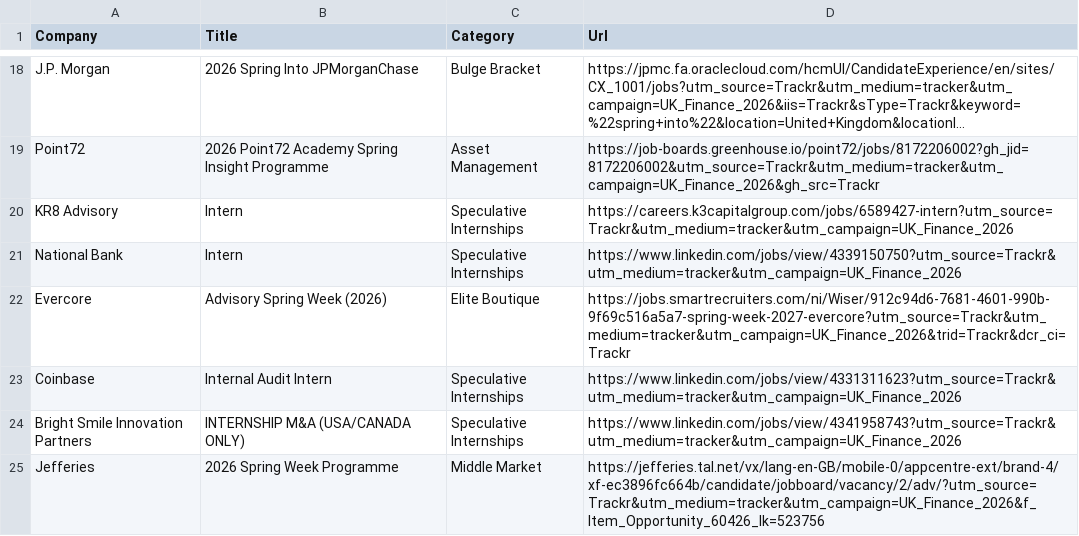
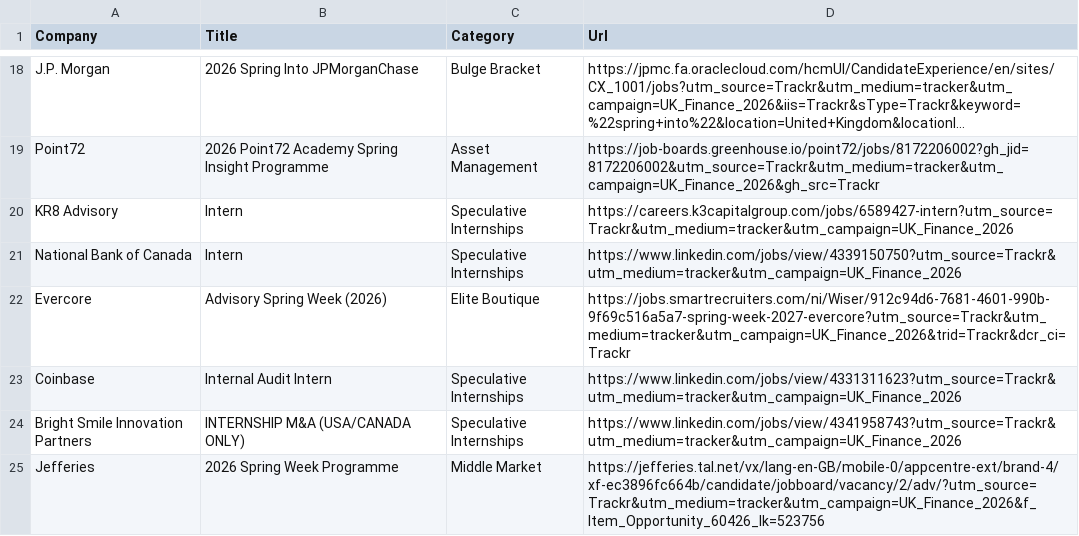
Before and after one commit to ludovicstvys/SpringIntern, a CSV file: processus_ouverts.csv, drawn as a sheet; only a part is shown, gaps mark what is left out; long unchanged cells end in ….

```diff
--- a/processus_ouverts.csv
+++ b/processus_ouverts.csv
@@ -20,3 +20,3 @@ Point72,2026 Point72 Academy Spring Insight Programme,Asset Management,https://j
 KR8 Advisory,Intern,Speculative Internships,https://careers.k3capitalgroup.com/jobs/6589427-intern?utm_source=Trackr&utm_medium=tracker&utm_campaign=UK_Finance_2026
-National Bank,Intern,Speculative Internships,https://www.linkedin.com/jobs/view/4339150750?utm_source=Trackr&utm_medium=tracker&utm_campaign=UK_Finance_2026
+National Bank of Canada,Intern,Speculative Internships,https://www.linkedin.com/jobs/view/4339150750?utm_source=Trackr&utm_medium=tracker&utm_campaign=UK_Finance_2026
 Evercore,Advisory Spring Week (2026),Elite Boutique,https://jobs.smartrecruiters.com/ni/Wiser/912c94d6-7681-4601-990b-9f69c516a5a7-spring-week-2027-evercore?utm_source=Trackr&utm_medium=tracker&utm_campaign=UK_Finance_2026&trid=Trackr&dcr_ci=Trackr
```
